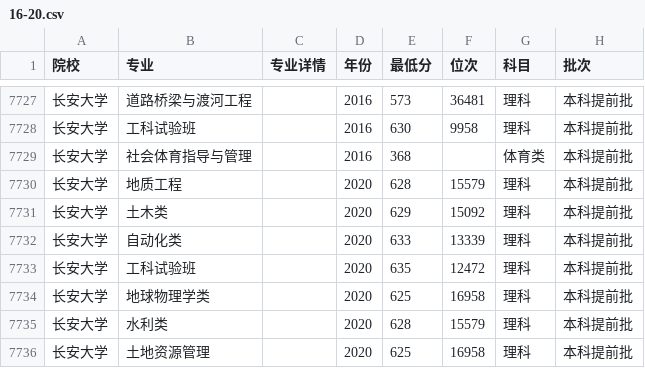
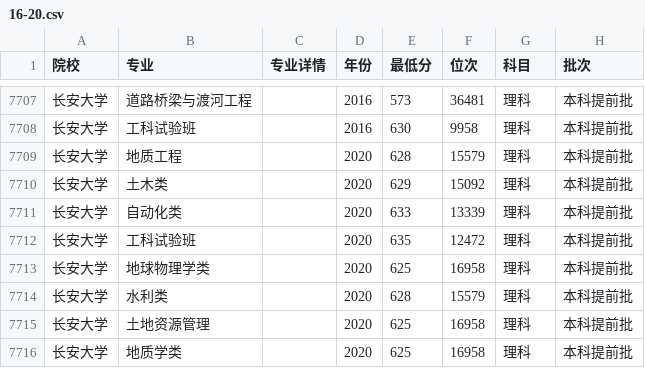
Before and after one commit to eshoyuan/GaokaoRecommend, a CSV file: crawer/16-20.csv, drawn as a sheet; only a part is shown, gaps mark what is left out; the shorter side is filled out with more unchanged rows; the diff covers the shown part only.

```diff
--- a/crawer/16-20.csv
+++ b/crawer/16-20.csv
@@ -7728,3 +7708,2 @@
 长安大学,工科试验班,,2016,630,9958,理科,本科提前批
-长安大学,社会体育指导与管理,,2016,368,,体育类,本科提前批
 长安大学,地质工程,,2020,628,15579,理科,本科提前批
```
Also changed, not shown: 22 removed rows elsewhere in this file, 1 other file.
